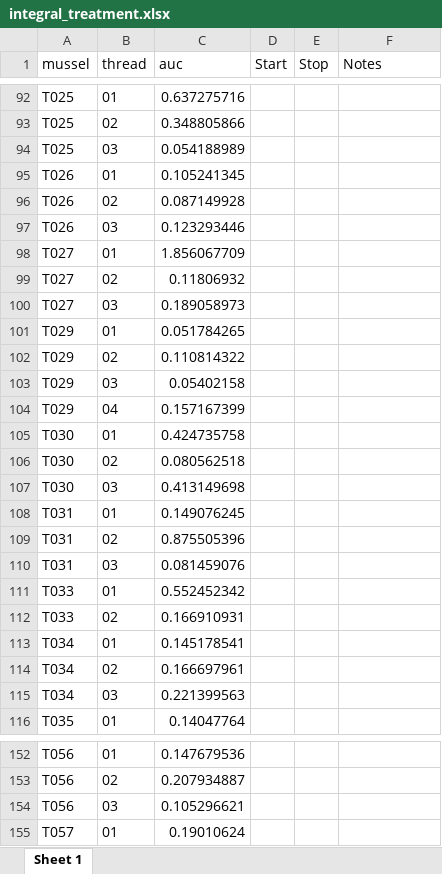
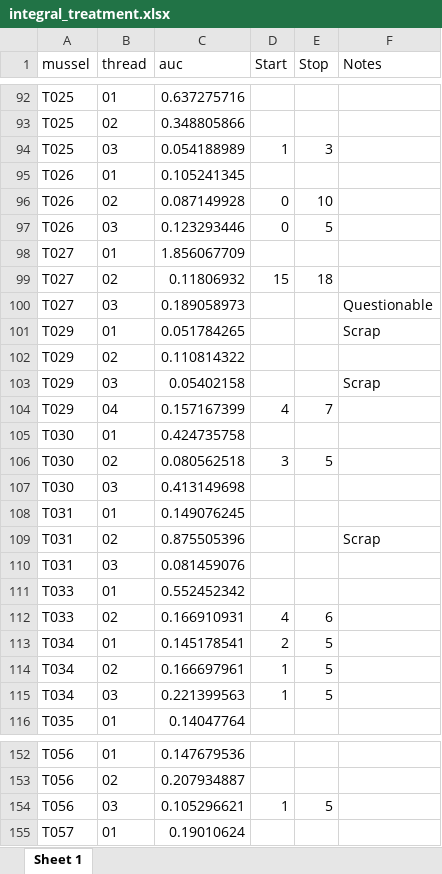
Before and after one commit to mattgeorgephd/PSMFC-mytilus-byssus-pilot, an Excel workbook: thread_strength/summarized_data/integral_treatment.xlsx, sheet Sheet 1, drawn as a sheet; only a part is shown, gaps mark what is left out; values as stored, in another font and other column widths than the file's, no borders; the diff covers the shown part only; the diff names each change by its address in the sheet, - before the commit and + after, or states it on an @@ line.

```diff
--- a/thread_strength/summarized_data/integral_treatment.xlsx (sheet Sheet 1)
+++ b/thread_strength/summarized_data/integral_treatment.xlsx (sheet Sheet 1)
-D94 (Start): (empty)
+D94 (Start): 1
-E94 (Stop): (empty)
+E94 (Stop): 3
-D96:D97 (Start): (empty)
+D96:D97 (Start): 0
-E96 (Stop): (empty)
+E96 (Stop): 10
-E97 (Stop): (empty)
+E97 (Stop): 5
-D99 (Start): (empty)
+D99 (Start): 15
-E99 (Stop): (empty)
+E99 (Stop): 18
-F100 (Notes): (empty)
+F100 (Notes): Questionable
-F101 (Notes): (empty)
+F101 (Notes): Scrap
-F103 (Notes): (empty)
+F103 (Notes): Scrap
-D104 (Start): (empty)
+D104 (Start): 4
-E104 (Stop): (empty)
+E104 (Stop): 7
-D106 (Start): (empty)
+D106 (Start): 3
-E106 (Stop): (empty)
+E106 (Stop): 5
-F109 (Notes): (empty)
+F109 (Notes): Scrap
-D112 (Start): (empty)
+D112 (Start): 4
-E112 (Stop): (empty)
+E112 (Stop): 6
-D113 (Start): (empty)
+D113 (Start): 2
-E113:E115 (Stop): (empty)
+E113:E115 (Stop): 5
-D114:D115 (Start): (empty)
+D114:D115 (Start): 1
-D154 (Start): (empty)
+D154 (Start): 1
-E154 (Stop): (empty)
+E154 (Stop): 5
```
Also changed, not shown: 66 edited cells elsewhere in this sheet, thread_strength/summarized_data/integral_control.xlsx.
